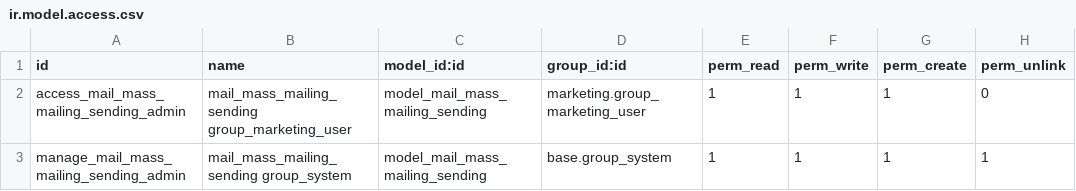
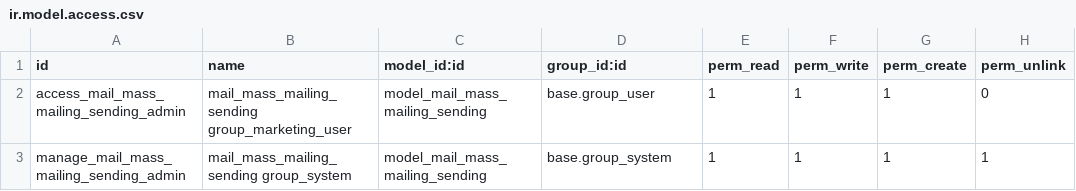
Before and after one commit to nicovame75/social, a CSV file: mass_mailing_sending_queue/security/ir.model.access.csv, drawn as a sheet.

Commit message:
Give basic permissions to users.
This way we follow the permissions schema stablished by the base addon.
See https://github.com/odoo/odoo/blob/8.0/addons/mass_mailing/security/ir.model.access.csv

```diff
--- a/mass_mailing_sending_queue/security/ir.model.access.csv
+++ b/mass_mailing_sending_queue/security/ir.model.access.csv
@@ -1,3 +1,3 @@
 id,name,model_id:id,group_id:id,perm_read,perm_write,perm_create,perm_unlink
-access_mail_mass_mailing_sending_admin,mail_mass_mailing_sending group_marketing_user,model_mail_mass_mailing_sending,marketing.group_marketing_user,1,1,1,0
+access_mail_mass_mailing_sending_admin,mail_mass_mailing_sending group_marketing_user,model_mail_mass_mailing_sending,base.group_user,1,1,1,0
 manage_mail_mass_mailing_sending_admin,mail_mass_mailing_sending group_system,model_mail_mass_mailing_sending,base.group_system,1,1,1,1
```
